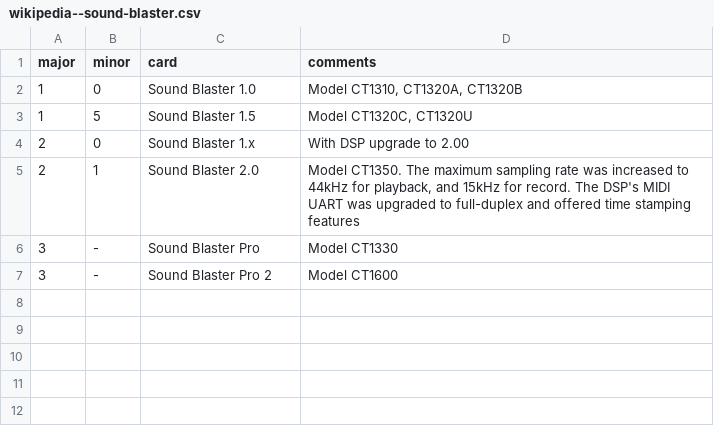
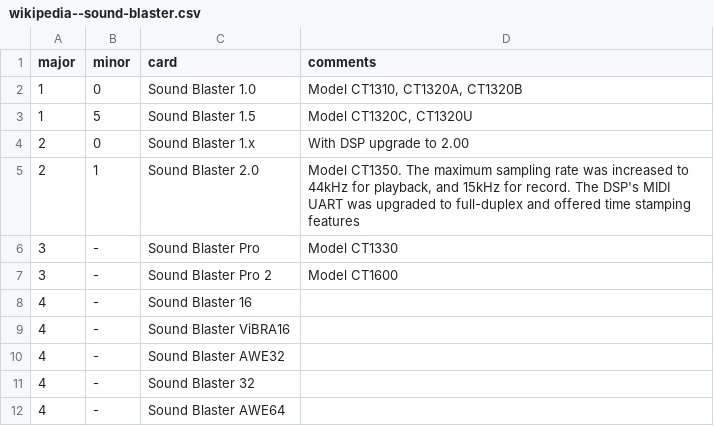
Before and after one commit to joncampbell123/a-pile-of-documentation, a CSV file: tables/sound/ibm/ibm-pc-sound-blaster-dsp-versions/wikipedia--sound-blaster.csv, drawn as a sheet; the diff names each change by its address in the sheet, - before the commit and + after, or states it on an @@ line.

Commit message:
more

```diff
--- a/tables/sound/ibm/ibm-pc-sound-blaster-dsp-versions/wikipedia--sound-blaster.csv
+++ b/tables/sound/ibm/ibm-pc-sound-blaster-dsp-versions/wikipedia--sound-blaster.csv
+row 8: 4 | - | Sound Blaster 16
+row 9: 4 | - | Sound Blaster ViBRA16
+row 10: 4 | - | Sound Blaster AWE32
+row 11: 4 | - | Sound Blaster 32
+row 12: 4 | - | Sound Blaster AWE64
```
